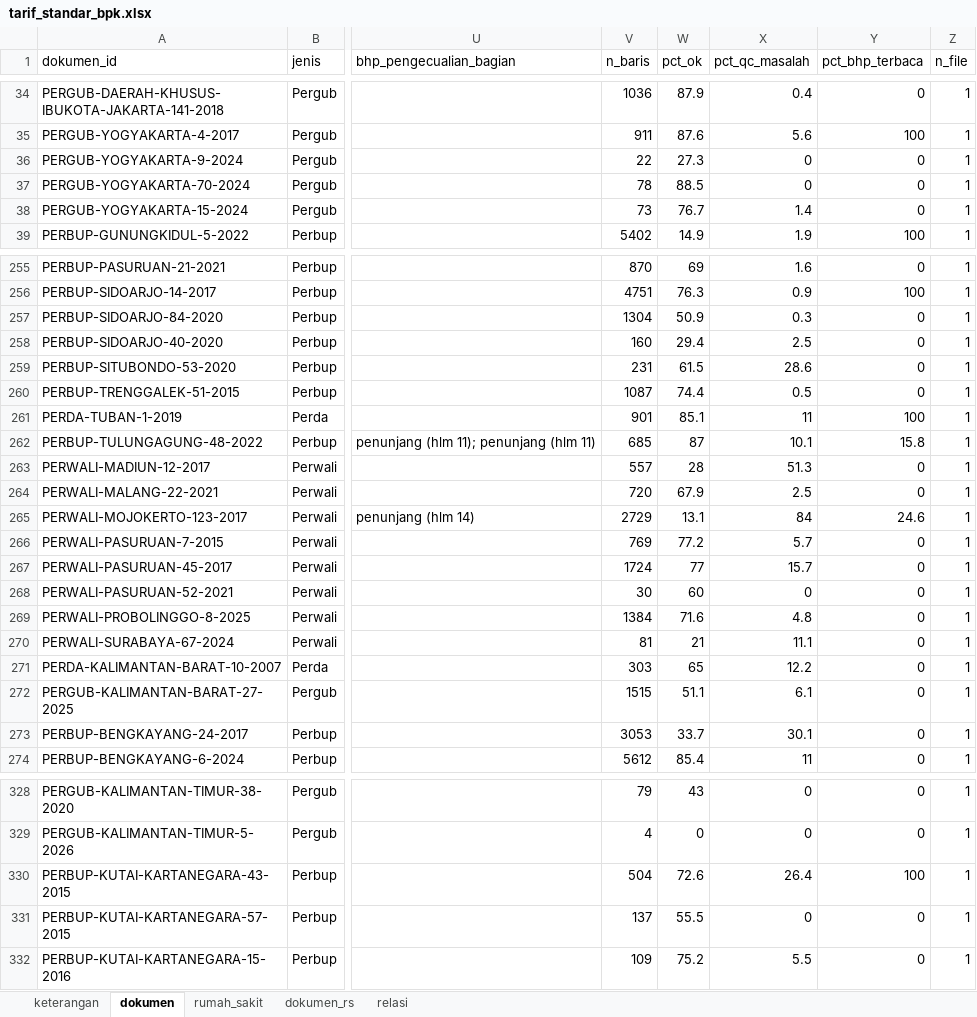
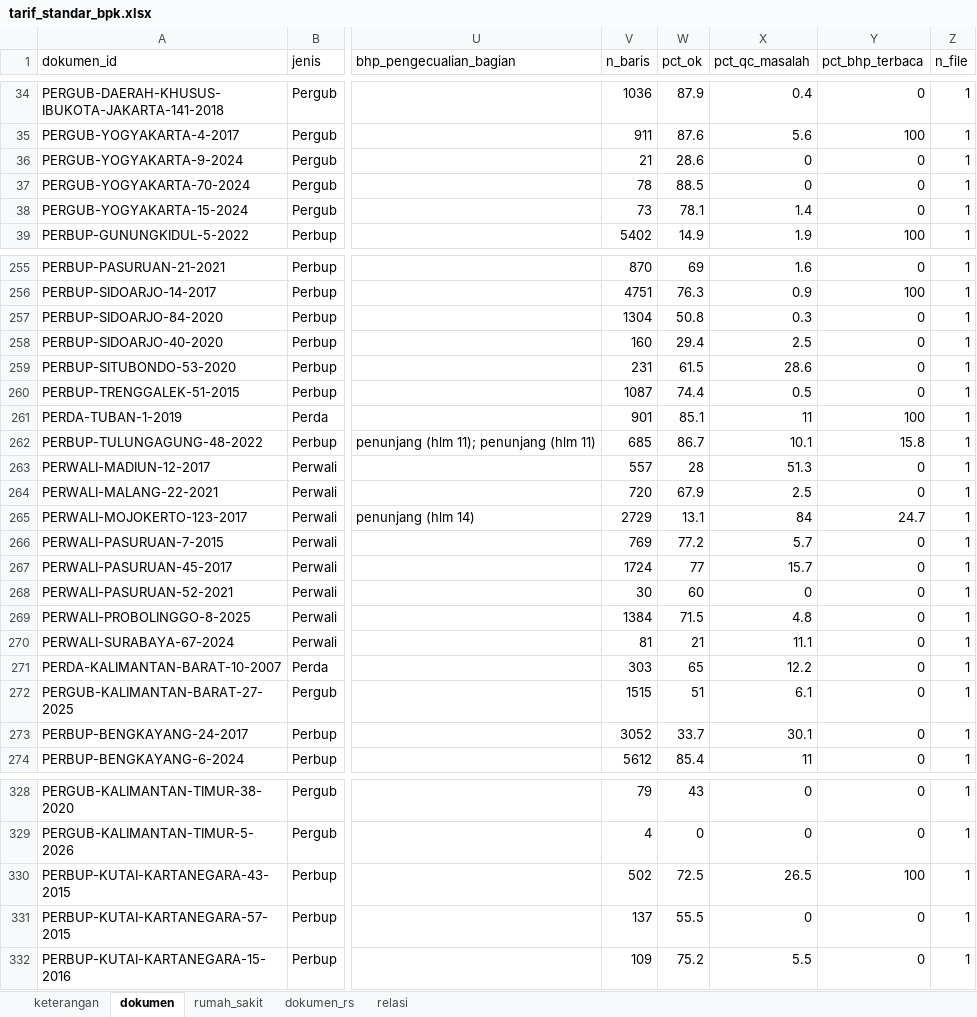
Before and after one commit to Arfan-H/ScrapingTest, an Excel workbook: pilot/out/dataset/tarif_standar_bpk.xlsx, sheet dokumen, drawn as a sheet; only a part is shown, gaps mark what is left out; values as stored, in another font and other column widths than the file's, no borders; the diff covers the shown part only; the diff names each change by its address in the sheet, - before the commit and + after, or states it on an @@ line.

```diff
--- a/pilot/out/dataset/tarif_standar_bpk.xlsx (sheet dokumen)
+++ b/pilot/out/dataset/tarif_standar_bpk.xlsx (sheet dokumen)
-V36 (n_baris): 22
+V36 (n_baris): 21
-W36 (pct_ok): 27.3
+W36 (pct_ok): 28.6
-W38 (pct_ok): 76.7
+W38 (pct_ok): 78.1
-W257 (pct_ok): 50.9
+W257 (pct_ok): 50.8
-W262 (pct_ok): 87
+W262 (pct_ok): 86.7
-Y265 (pct_bhp_terbaca): 24.6
+Y265 (pct_bhp_terbaca): 24.7
-W269 (pct_ok): 71.6
+W269 (pct_ok): 71.5
-W272 (pct_ok): 51.1
+W272 (pct_ok): 51
-V273 (n_baris): 3053
+V273 (n_baris): 3052
-V330 (n_baris): 504
+V330 (n_baris): 502
-W330 (pct_ok): 72.6
+W330 (pct_ok): 72.5
-X330 (pct_qc_masalah): 26.4
+X330 (pct_qc_masalah): 26.5
```
Also changed, not shown: 32 edited cells elsewhere in this sheet, 6 other files.
